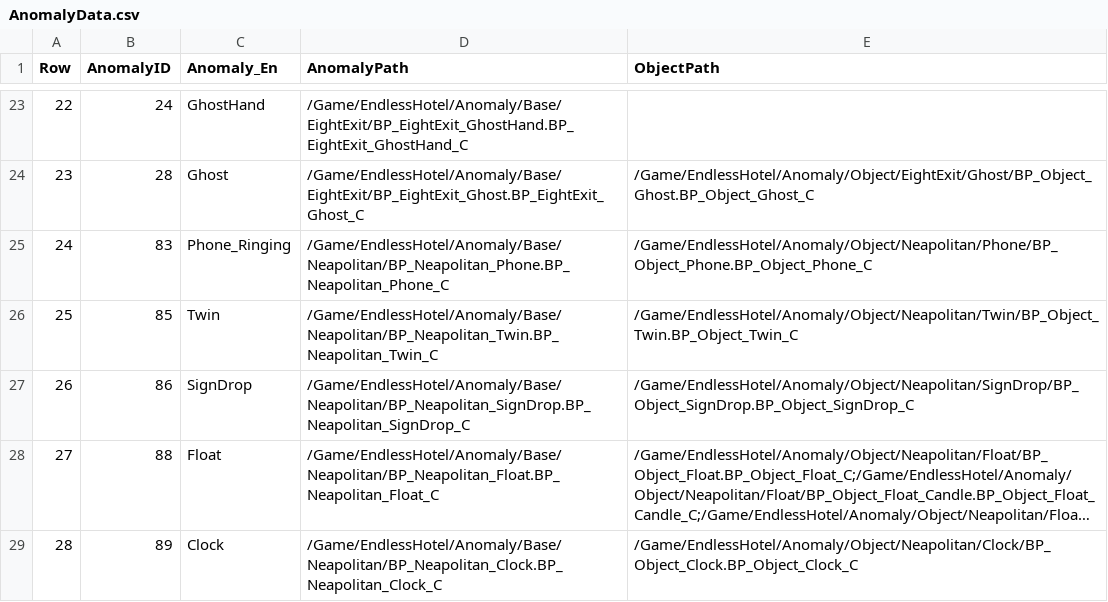
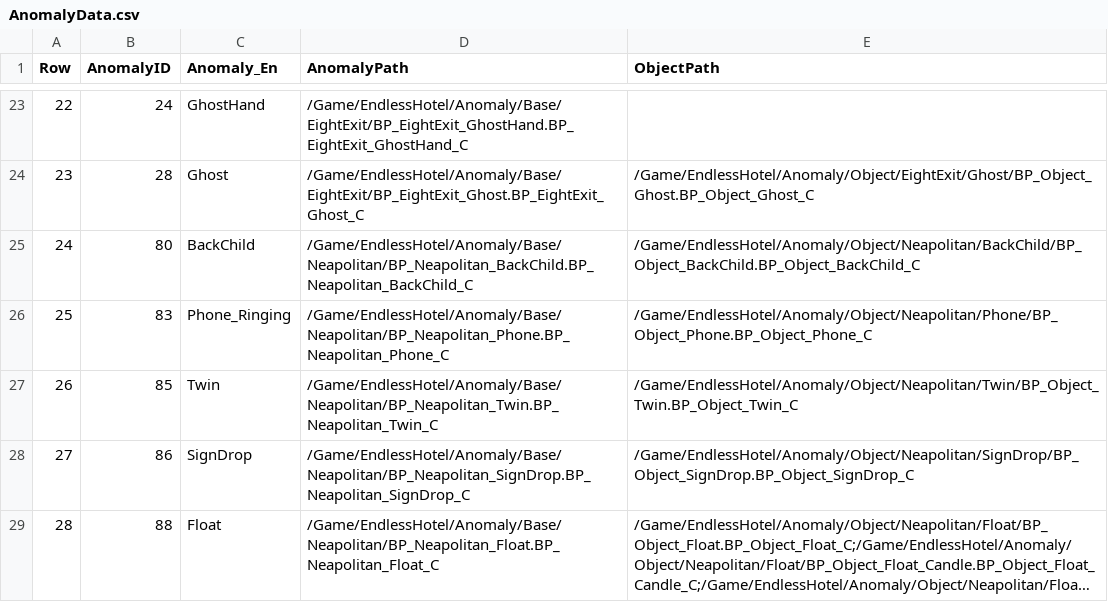
Before and after one commit to pknu-wap/Endless-Hotel, a CSV file: Source/Endless_Hotel/Data/Anomaly/AnomalyData.csv, drawn as a sheet; only a part is shown, gaps mark what is left out; the shorter side is filled out with more unchanged rows; long unchanged cells end in …; addresses are those after the commit; the diff names each change by its address in the sheet, - before the commit and + after, or states it on an @@ line.

```diff
--- a/Source/Endless_Hotel/Data/Anomaly/AnomalyData.csv
+++ b/Source/Endless_Hotel/Data/Anomaly/AnomalyData.csv
+row 25: 24 | 80 | BackChild | /Game/EndlessHotel/Anomaly/Base/Neapolitan/BP_Neapolitan_BackChild.BP_Neapolitan_BackChild_C | /Game/EndlessHotel/Anomaly/Object/Neapolitan/BackChild/BP_Object_BackChild.BP_Object_BackChild_C
@@ column A (Row) renumbered from row 26 down @@
```
Also changed, not shown: 9 other files.
